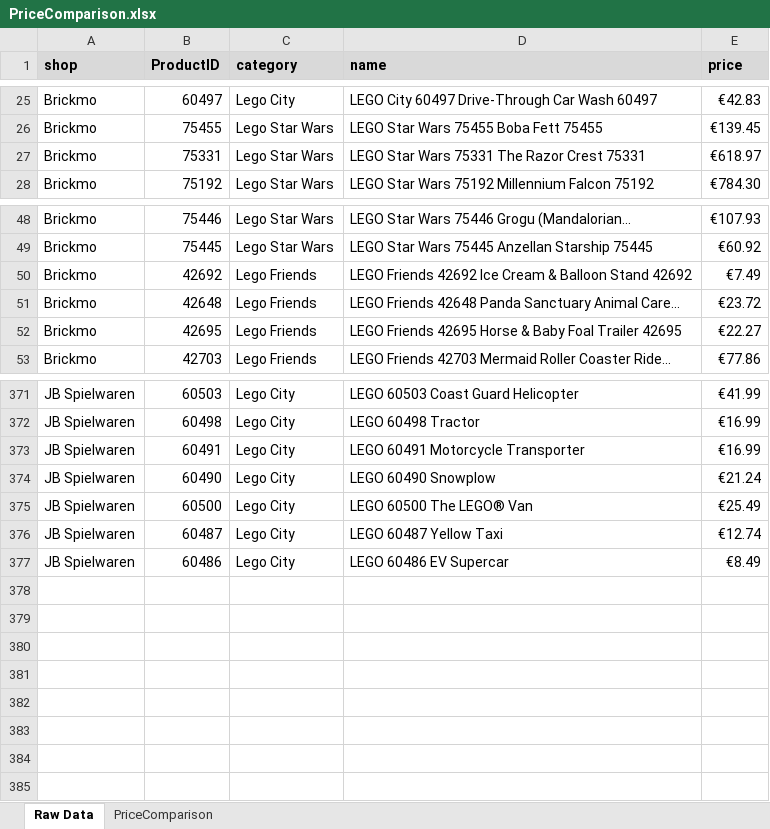
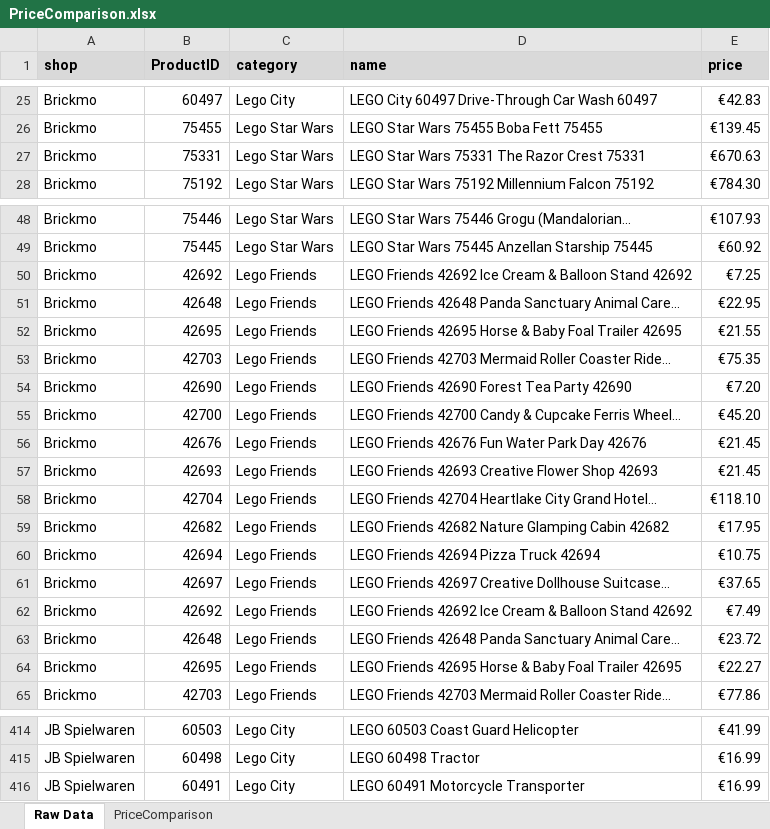
Before and after one commit to Viva-Roamera/BP_Group9, an Excel workbook: output/PriceComparison.xlsx, sheet Raw Data, drawn as a sheet; only a part is shown, gaps mark what is left out; values as stored, in another font and other column widths than the file's, no borders; removed rows and columns are numbered as before the commit, all else as after; the diff covers the shown part only; the diff names each change by its address in the sheet, - before the commit and + after, or states it on an @@ line.

Commit message:
Refresh Data cleansing and Price comparison
Refresh Data cleansing and Price comparison to include new Zavvi inputs.

```diff
--- a/output/PriceComparison.xlsx (sheet Raw Data)
+++ b/output/PriceComparison.xlsx (sheet Raw Data)
-E27 (price): €618.97
+E27 (price): €670.63
+row 50: Brickmo | 42692 | Lego Friends | LEGO Friends 42692 Ice Cream & Balloon Stand 42692 | €7.25
+row 51: Brickmo | 42648 | Lego Friends | LEGO Friends 42648 Panda Sanctuary Animal Care... | €22.95
+row 52: Brickmo | 42695 | Lego Friends | LEGO Friends 42695 Horse & Baby Foal Trailer 42695 | €21.55
+row 53: Brickmo | 42703 | Lego Friends | LEGO Friends 42703 Mermaid Roller Coaster Ride... | €75.35
+row 54: Brickmo | 42690 | Lego Friends | LEGO Friends 42690 Forest Tea Party 42690 | €7.20
+row 55: Brickmo | 42700 | Lego Friends | LEGO Friends 42700 Candy & Cupcake Ferris Wheel... | €45.20
+row 56: Brickmo | 42676 | Lego Friends | LEGO Friends 42676 Fun Water Park Day 42676 | €21.45
+row 57: Brickmo | 42693 | Lego Friends | LEGO Friends 42693 Creative Flower Shop 42693 | €21.45
+row 58: Brickmo | 42704 | Lego Friends | LEGO Friends 42704 Heartlake City Grand Hotel... | €118.10
+row 59: Brickmo | 42682 | Lego Friends | LEGO Friends 42682 Nature Glamping Cabin 42682 | €17.95
+row 60: Brickmo | 42694 | Lego Friends | LEGO Friends 42694 Pizza Truck 42694 | €10.75
+row 61: Brickmo | 42697 | Lego Friends | LEGO Friends 42697 Creative Dollhouse Suitcase... | €37.65
-row 374: JB Spielwaren | 60490 | Lego City | LEGO 60490 Snowplow | €21.24
-row 375: JB Spielwaren | 60500 | Lego City | LEGO 60500 The LEGO® Van | €25.49
-row 376: JB Spielwaren | 60487 | Lego City | LEGO 60487 Yellow Taxi | €12.74
-row 377: JB Spielwaren | 60486 | Lego City | LEGO 60486 EV Supercar | €8.49
```
Also changed, not shown: other rows of this sheet, sheet PriceComparison, 3 other files.
